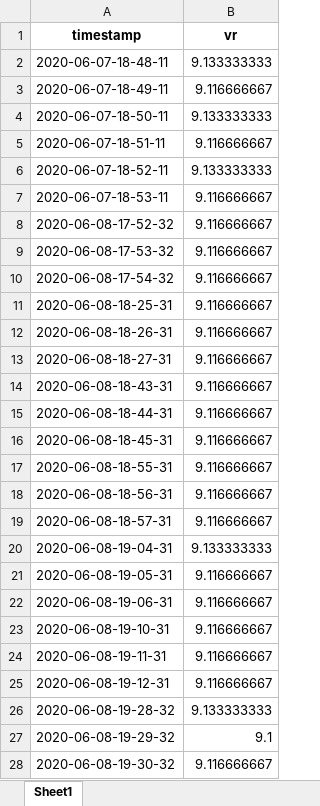
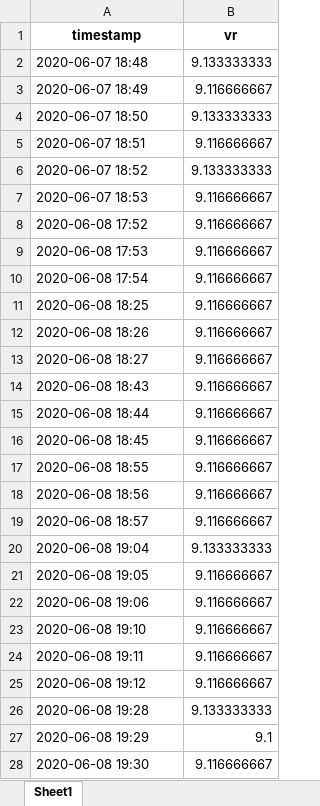
Before and after one commit to GuoYunZheSE/Leetcode, an Excel workbook: LQ/time_modify.xlsx, sheet Sheet1, drawn as a sheet; only a part is shown; values as stored, in another font and other column widths than the file's, no borders; the diff covers the shown part only; the diff names each change by its address in the sheet, - before the commit and + after, or states it on an @@ line.

```diff
--- a/LQ/time_modify.xlsx (sheet Sheet1)
+++ b/LQ/time_modify.xlsx (sheet Sheet1)
-A2 (timestamp): 2020-06-07-18-48-11
+A2 (timestamp): 2020-06-07 18:48
-A3 (timestamp): 2020-06-07-18-49-11
+A3 (timestamp): 2020-06-07 18:49
-A4 (timestamp): 2020-06-07-18-50-11
+A4 (timestamp): 2020-06-07 18:50
-A5 (timestamp): 2020-06-07-18-51-11
+A5 (timestamp): 2020-06-07 18:51
-A6 (timestamp): 2020-06-07-18-52-11
+A6 (timestamp): 2020-06-07 18:52
-A7 (timestamp): 2020-06-07-18-53-11
+A7 (timestamp): 2020-06-07 18:53
-A8 (timestamp): 2020-06-08-17-52-32
+A8 (timestamp): 2020-06-08 17:52
-A9 (timestamp): 2020-06-08-17-53-32
+A9 (timestamp): 2020-06-08 17:53
-A10 (timestamp): 2020-06-08-17-54-32
+A10 (timestamp): 2020-06-08 17:54
-A11 (timestamp): 2020-06-08-18-25-31
+A11 (timestamp): 2020-06-08 18:25
-A12 (timestamp): 2020-06-08-18-26-31
+A12 (timestamp): 2020-06-08 18:26
-A13 (timestamp): 2020-06-08-18-27-31
+A13 (timestamp): 2020-06-08 18:27
-A14 (timestamp): 2020-06-08-18-43-31
+A14 (timestamp): 2020-06-08 18:43
-A15 (timestamp): 2020-06-08-18-44-31
+A15 (timestamp): 2020-06-08 18:44
-A16 (timestamp): 2020-06-08-18-45-31
+A16 (timestamp): 2020-06-08 18:45
-A17 (timestamp): 2020-06-08-18-55-31
+A17 (timestamp): 2020-06-08 18:55
-A18 (timestamp): 2020-06-08-18-56-31
+A18 (timestamp): 2020-06-08 18:56
-A19 (timestamp): 2020-06-08-18-57-31
+A19 (timestamp): 2020-06-08 18:57
-A20 (timestamp): 2020-06-08-19-04-31
+A20 (timestamp): 2020-06-08 19:04
-A21 (timestamp): 2020-06-08-19-05-31
+A21 (timestamp): 2020-06-08 19:05
-A22 (timestamp): 2020-06-08-19-06-31
+A22 (timestamp): 2020-06-08 19:06
-A23 (timestamp): 2020-06-08-19-10-31
+A23 (timestamp): 2020-06-08 19:10
-A24 (timestamp): 2020-06-08-19-11-31
+A24 (timestamp): 2020-06-08 19:11
-A25 (timestamp): 2020-06-08-19-12-31
+A25 (timestamp): 2020-06-08 19:12
-A26 (timestamp): 2020-06-08-19-28-32
+A26 (timestamp): 2020-06-08 19:28
-A27 (timestamp): 2020-06-08-19-29-32
+A27 (timestamp): 2020-06-08 19:29
-A28 (timestamp): 2020-06-08-19-30-32
+A28 (timestamp): 2020-06-08 19:30
```
Also changed, not shown: 1973 edited cells elsewhere in this sheet, 14 other files.
